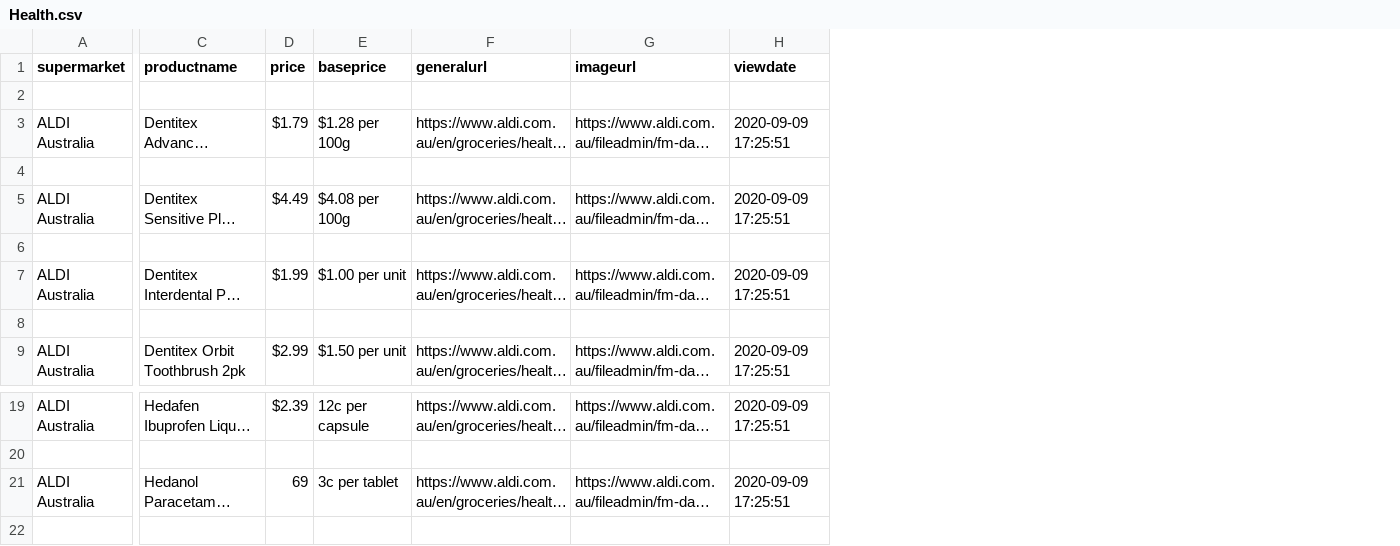
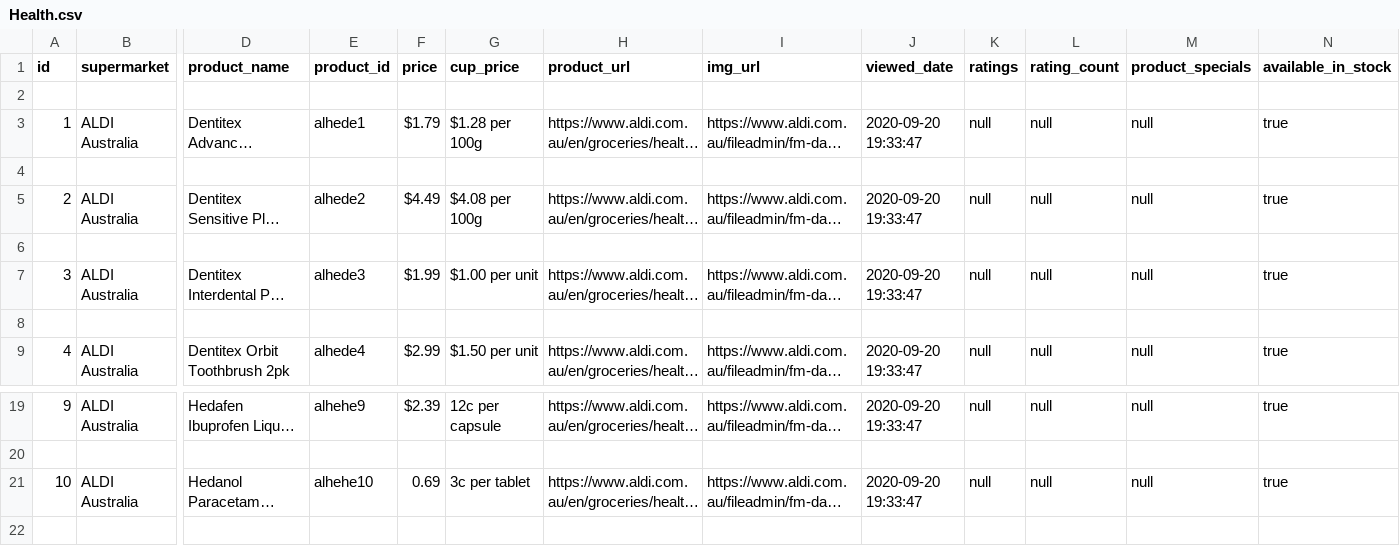
Before and after one commit to Swinburne-Development-Project-2/supermarket-crawlers, a CSV file: src/modules/aldi/aldiScrawler/data/Health.csv, drawn as a sheet; only a part is shown, gaps mark what is left out; long unchanged cells end in …; removed rows and columns are numbered as before the commit, all else as after; the diff names each change by its address in the sheet, - before the commit and + after, or states it on an @@ line.

```diff
--- a/src/modules/aldi/aldiScrawler/data/Health.csv
+++ b/src/modules/aldi/aldiScrawler/data/Health.csv
+column A (id), rows 3-9: 1 |  | 2 |  | 3 |  | 4; rows 19-21: 9 |  | 10
+column E (product_id), rows 3-9: alhede1 |  | alhede2 |  | alhede3 |  | alhede4; rows 19-21: alhehe9 |  | alhehe10
-column H (viewdate), rows 3-9: 2020-09-09 17:25:51 |  | 2020-09-09 17:25:51 |  | 2020-09-09 17:25:51 |  | 2020-09-09 17:25:51; rows 19-21: 2020-09-09 17:25:51 |  | 2020-09-09 17:25:51
+column J (viewed_date), rows 3-9: 2020-09-20 19:33:47 |  | 2020-09-20 19:33:47 |  | 2020-09-20 19:33:47 |  | 2020-09-20 19:33:47; rows 19-21: 2020-09-20 19:33:47 |  | 2020-09-20 19:33:47
+column K (ratings), rows 3-9: null |  | null |  | null |  | null; rows 19-21: null |  | null
+column L (rating_count), rows 3-9: null |  | null |  | null |  | null; rows 19-21: null |  | null
+column M (product_specials), rows 3-9: null |  | null |  | null |  | null; rows 19-21: null |  | null
+column N (available_in_stock), rows 3-9: true |  | true |  | true |  | true; rows 19-21: true |  | true
-D1: productname
+D1: product_name
-G1: baseprice
+G1: cup_price
-H1: generalurl
+H1: product_url
-I1: imageurl
+I1: img_url
-F21 (price): 69
+F21 (price): 0.69
```
Also changed, not shown: src/modules/aldi/aldiScrawler/data/Chocolate.csv, src/modules/aldi/aldiScrawler/data/Laundry.csv, 30 other files.
